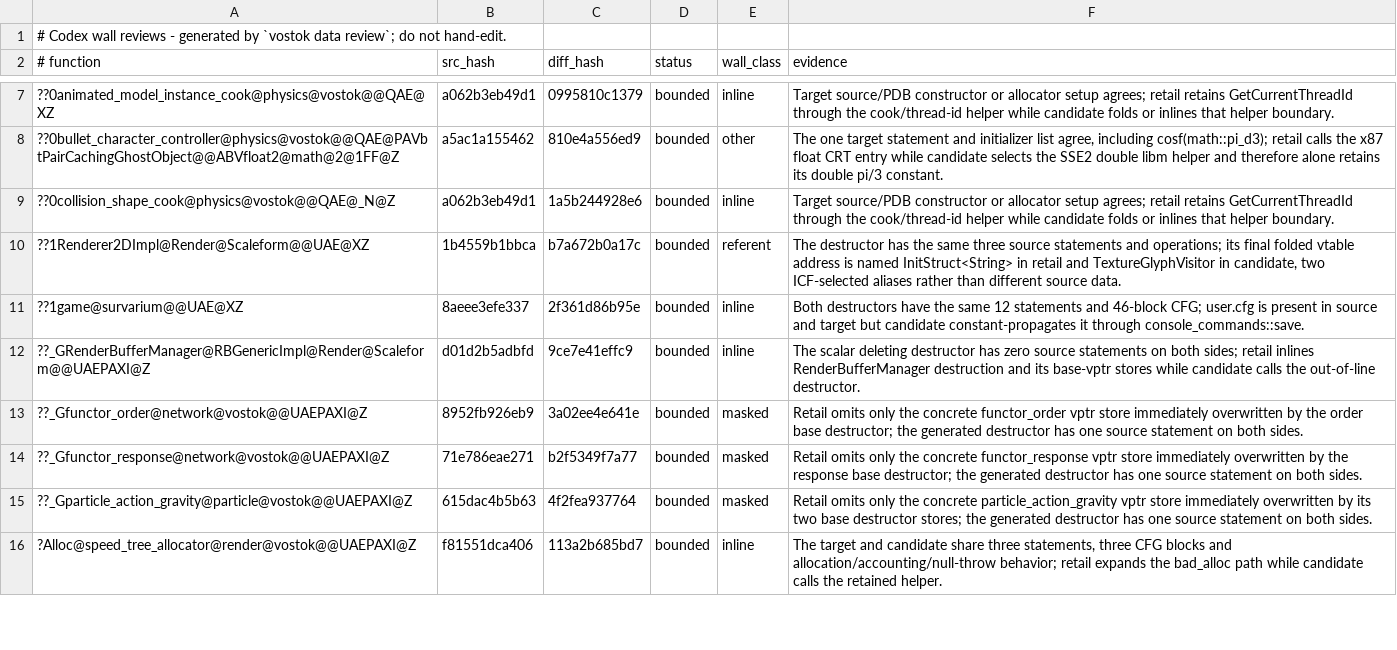
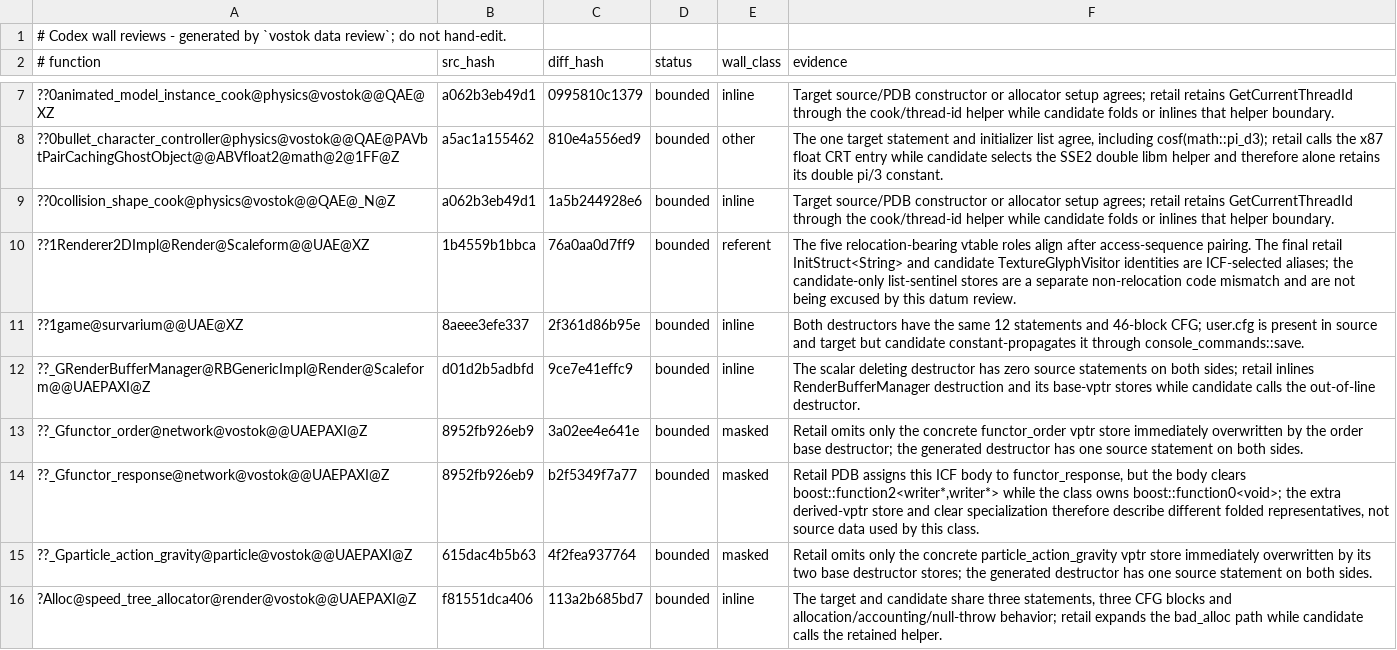
Before and after one commit to srp-survarium/vostok, a TSV file: config/codex_wall_reviews.tsv, drawn as a sheet; only a part is shown, gaps mark what is left out.

Commit message:
sound: restore retail propagator datum ownership
Collapse the invented new_sound_propagator header split into the PDB-proven sound_propagator.h owner, remove the disabled predecessor carcass, and retain the target prop_id allocation. This also removes the candidate-only sound PCH/header ownership copies.

Measured with a full authoritative build: strict non-exact definitions fall from 1,513 to 1,454 (BASE_ONLY 515 to 456, INVALID_EXTENT 10 to 9), while all 34 module datum-use audits remain OPEN=0. Code is 77.86% with 37,594/44,600 exact functions and no hash-scoped MAX decreases. Two ICF datum reviews were revalidated against the retail/base PDB evidence.

Clean-HEAD verification rebuilt zero modules and reproduced the committed executable-derived state exactly: 0 regressions, 0 improvements, 12,910 exact data definitions, 98.15% projected data bytes, and 34/34 module gates OPEN=0.

```diff
--- a/config/codex_wall_reviews.tsv
+++ b/config/codex_wall_reviews.tsv
@@ -9,3 +9,3 @@
 ??0collision_shape_cook@physics@vostok@@QAE@_N@Z	a062b3eb49d1	1a5b244928e6	bounded	inline	Target source/PDB constructor or allocator setup agrees; retail retains GetCurrentThreadId through the cook/thread-id helper while candidate folds or inlines that helper boundary.
-??1Renderer2DImpl@Render@Scaleform@@UAE@XZ	1b4559b1bbca	b7a672b0a17c	bounded	referent	The destructor has the same three source statements and operations; its final folded vtable address is named InitStruct<String> in retail and TextureGlyphVisitor in candidate, two ICF-selected aliases rather than different source data.
+??1Renderer2DImpl@Render@Scaleform@@UAE@XZ	1b4559b1bbca	76a0aa0d7ff9	bounded	referent	The five relocation-bearing vtable roles align after access-sequence pairing. The final retail InitStruct<String> and candidate TextureGlyphVisitor identities are ICF-selected aliases; the candidate-only list-sentinel stores are a separate non-relocation code mismatch and are not being excused by this datum review.
 ??1game@survarium@@UAE@XZ	8aeee3efe337	2f361d86b95e	bounded	inline	Both destructors have the same 12 statements and 46-block CFG; user.cfg is present in source and target but candidate constant-propagates it through console_commands::save.
@@ -13,3 +13,3 @@
 ??_Gfunctor_order@network@vostok@@UAEPAXI@Z	8952fb926eb9	3a02ee4e641e	bounded	masked	Retail omits only the concrete functor_order vptr store immediately overwritten by the order base destructor; the generated destructor has one source statement on both sides.
-??_Gfunctor_response@network@vostok@@UAEPAXI@Z	71e786eae271	b2f5349f7a77	bounded	masked	Retail omits only the concrete functor_response vptr store immediately overwritten by the response base destructor; the generated destructor has one source statement on both sides.
+??_Gfunctor_response@network@vostok@@UAEPAXI@Z	8952fb926eb9	b2f5349f7a77	bounded	masked	Retail PDB assigns this ICF body to functor_response, but the body clears boost::function2<writer*,writer*> while the class owns boost::function0<void>; the extra derived-vptr store and clear specialization therefore describe different folded representatives, not source data used by this class.
 ??_Gparticle_action_gravity@particle@vostok@@UAEPAXI@Z	615dac4b5b63	4f2fea937764	bounded	masked	Retail omits only the concrete particle_action_gravity vptr store immediately overwritten by its two base destructor stores; the generated destructor has one source statement on both sides.
```
Also changed, not shown: 7 other files.
